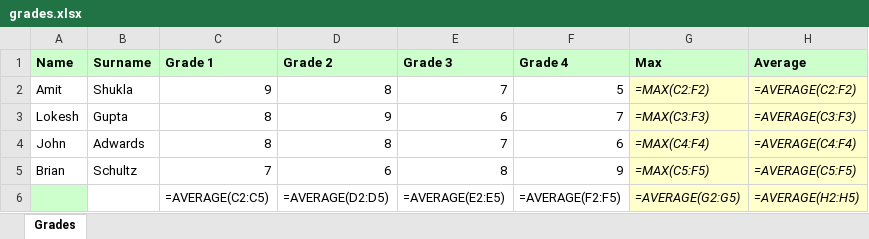
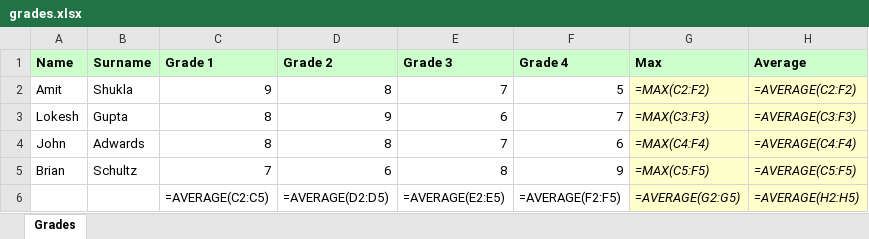
Before and after one commit to MONESSE1/laborator6, an Excel workbook: grades.xlsx, sheet Grades, drawn as a sheet; values as stored, in another font and other column widths than the file's, no borders; formulas without a stored value are shown as written; the diff names each change by its address in the sheet, - before the commit and + after, or states it on an @@ line.

```diff
--- a/grades.xlsx (sheet Grades)
+++ b/grades.xlsx (sheet Grades)
-A6 fill: #CCFFCC
+A6 fill: none
```
Also changed, not shown: 1 other file.
